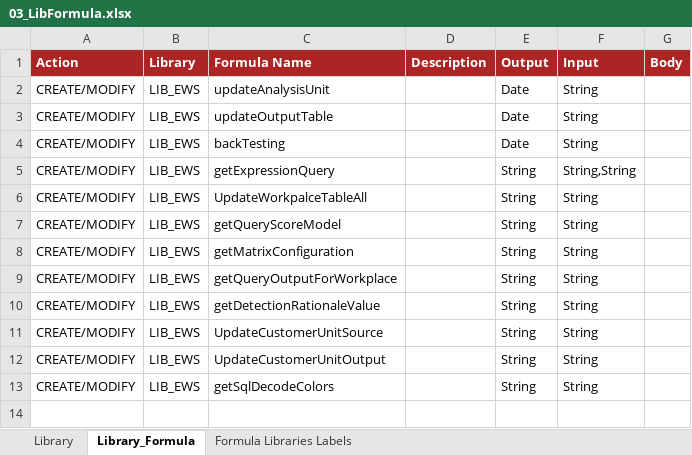
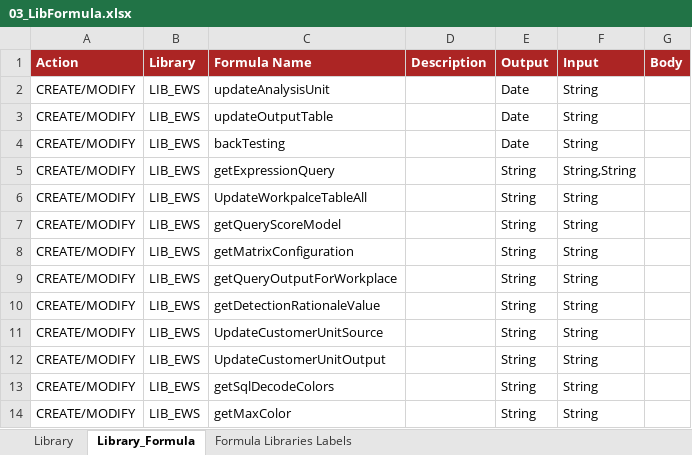
Before and after one commit to cybertop35/intelliJConf, an Excel workbook: earlywarning-pom/earlywarning-config/src/baf-configuration/03_LIB_EWS/03_LibFormula.xlsx, sheet Library_Formula, drawn as a sheet; values as stored, in another font and other column widths than the file's, no borders; charts and pictures not drawn; the diff names each change by its address in the sheet, - before the commit and + after, or states it on an @@ line.

```diff
--- a/earlywarning-pom/earlywarning-config/src/baf-configuration/03_LIB_EWS/03_LibFormula.xlsx (sheet Library_Formula)
+++ b/earlywarning-pom/earlywarning-config/src/baf-configuration/03_LIB_EWS/03_LibFormula.xlsx (sheet Library_Formula)
+row 14: CREATE/MODIFY | LIB_EWS | getMaxColor |  | String | String
```
Also changed, not shown: earlywarning-pom/earlywarning-config/src/baf-instances/25_Inst_Predictive_Model_BIB.xlsx, earlywarning-pom/earlywarning-config/src/baf-instances/26_Inst_Matrix_Default_BIB.xlsx, 24 other files.
